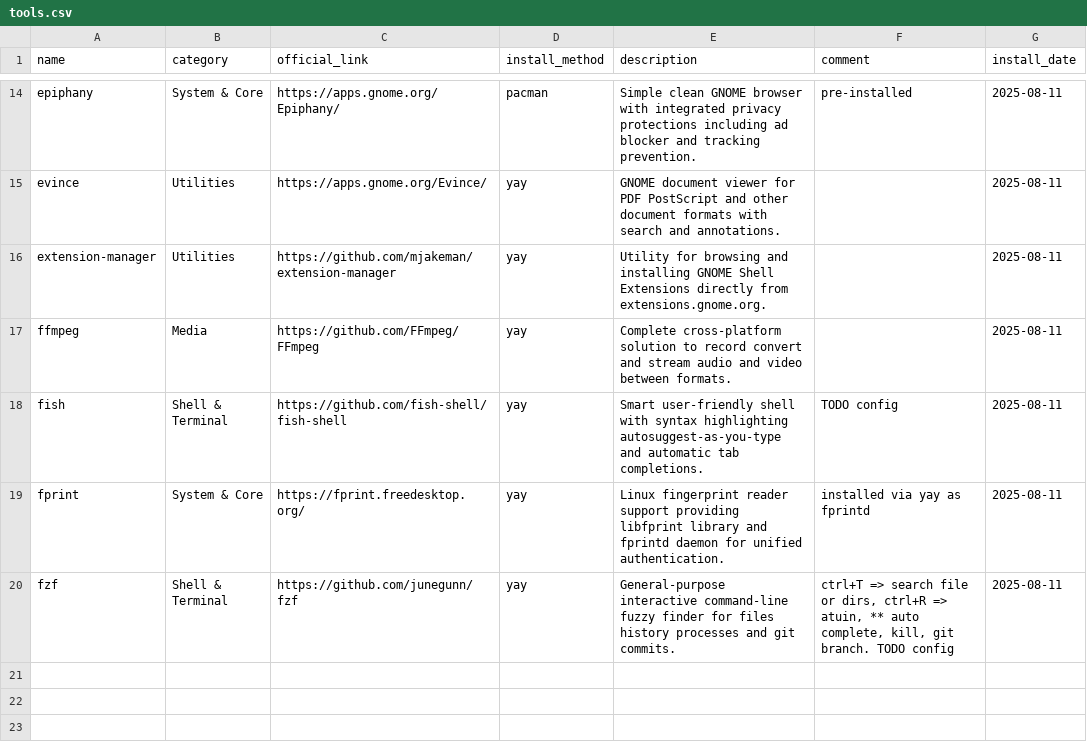
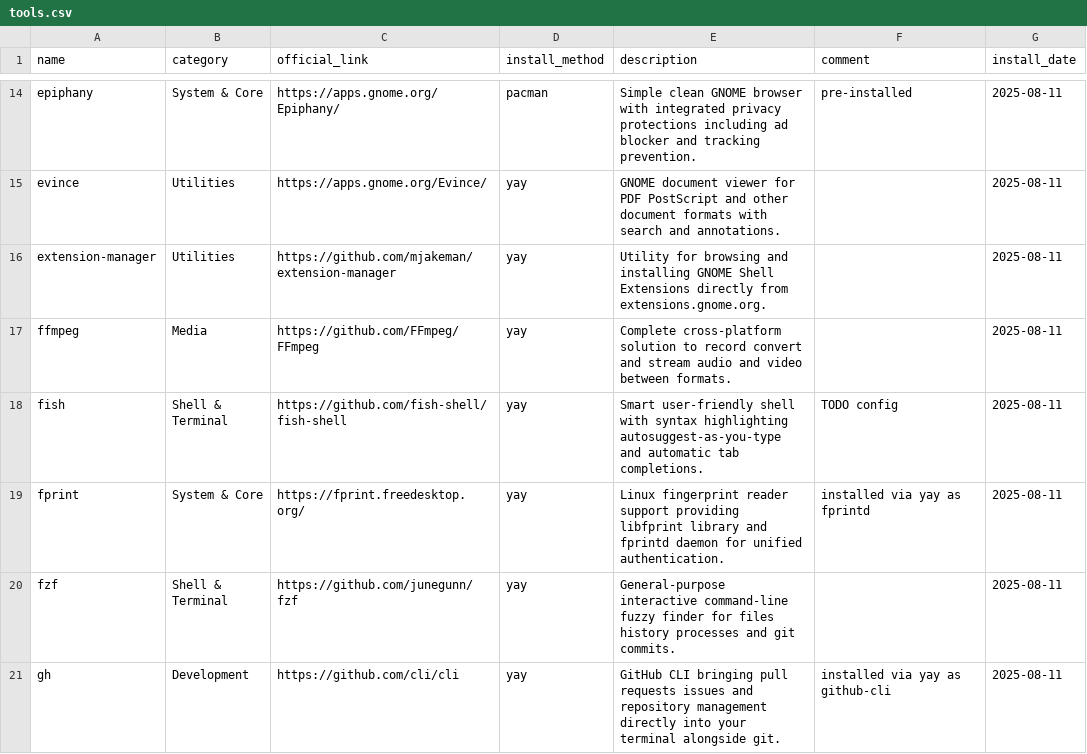
Before and after one commit to hsablonniere/tools, a CSV file: tools.csv, drawn as a sheet; only a part is shown, gaps mark what is left out.

Commit message:
add(gh): Git but with superpowers from the cloud

```diff
--- a/tools.csv
+++ b/tools.csv
@@ -19,2 +19,3 @@ fish,Shell & Terminal,https://github.com/fish-shell/fish-shell,yay,Smart user-fr
 fprint,System & Core,https://fprint.freedesktop.org/,yay,Linux fingerprint reader support providing libfprint library and fprintd daemon for unified authentication.,installed via yay as fprintd,2025-08-11
-fzf,Shell & Terminal,https://github.com/junegunn/fzf,yay,General-purpose interactive command-line fuzzy finder for files history processes and git commits.,"ctrl+T => search file or dirs, ctrl+R => atuin, ** auto complete, kill, git branch. TODO config",2025-08-11
+fzf,Shell & Terminal,https://github.com/junegunn/fzf,yay,General-purpose interactive command-line fuzzy finder for files history processes and git commits.,,2025-08-11
+gh,Development,https://github.com/cli/cli,yay,GitHub CLI bringing pull requests issues and repository management directly into your terminal alongside git.,installed via yay as github-cli,2025-08-11
```
